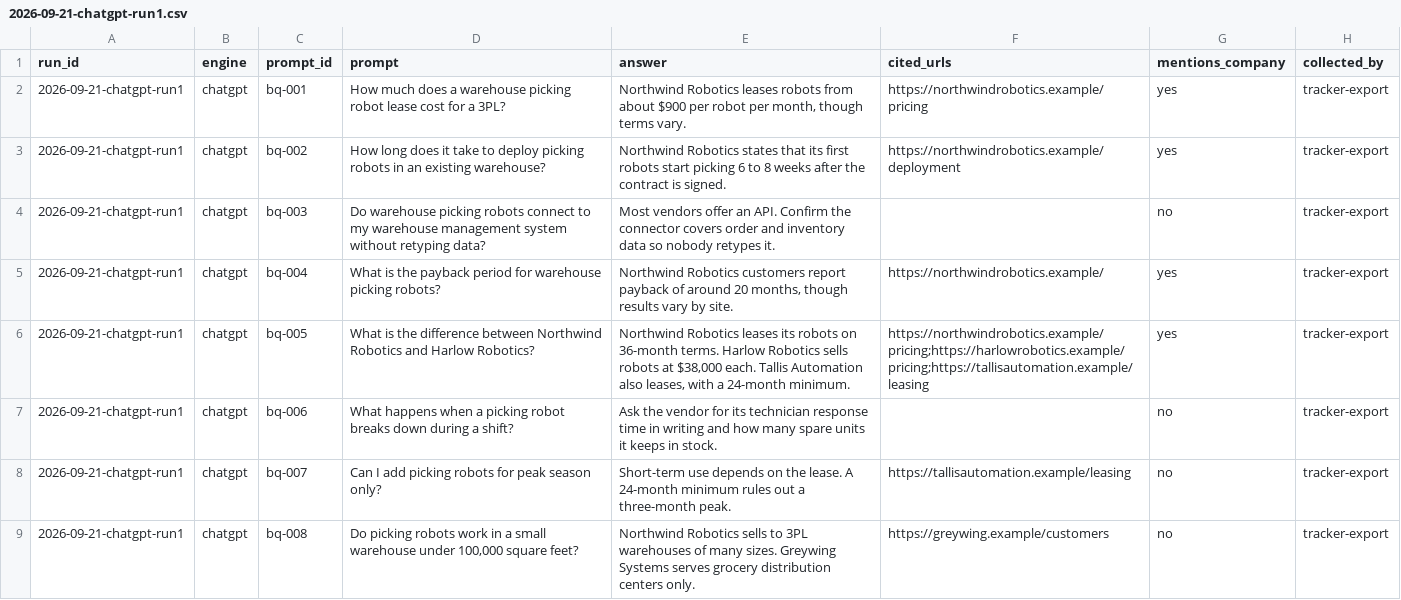
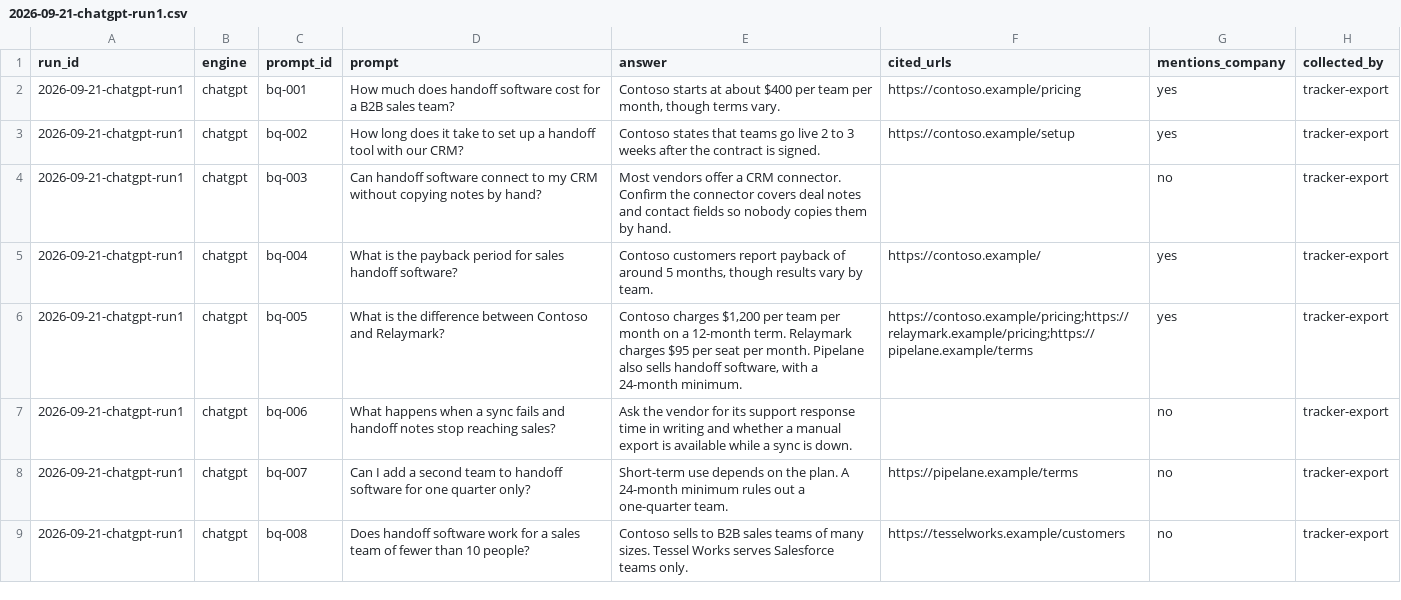
Before and after one commit to jnkliberty/gtm-brain, a CSV file: brain/search/panel-runs/2026-09-21-chatgpt-run1.csv, drawn as a sheet.

```diff
--- a/brain/search/panel-runs/2026-09-21-chatgpt-run1.csv
+++ b/brain/search/panel-runs/2026-09-21-chatgpt-run1.csv
@@ -1,9 +1,9 @@
 run_id,engine,prompt_id,prompt,answer,cited_urls,mentions_company,collected_by
-2026-09-21-chatgpt-run1,chatgpt,bq-001,How much does a warehouse picking robot lease cost for a 3PL?,"Northwind Robotics leases robots from about $900 per robot per month, though terms vary.",https://northwindrobotics.example/pricing,yes,tracker-export
-2026-09-21-chatgpt-run1,chatgpt,bq-002,How long does it take to deploy picking robots in an existing warehouse?,"Northwind Robotics states that its first robots start picking 6 to 8 weeks after the contract is signed.",https://northwindrobotics.example/deployment,yes,tracker-export
-2026-09-21-chatgpt-run1,chatgpt,bq-003,Do warehouse picking robots connect to my warehouse management system without retyping data?,"Most vendors offer an API. Confirm the connector covers order and inventory data so nobody retypes it.",,no,tracker-export
-2026-09-21-chatgpt-run1,chatgpt,bq-004,What is the payback period for warehouse picking robots?,"Northwind Robotics customers report payback of around 20 months, though results vary by site.",https://northwindrobotics.example/,yes,tracker-export
-2026-09-21-chatgpt-run1,chatgpt,bq-005,What is the difference between Northwind Robotics and Harlow Robotics?,"Northwind Robotics leases its robots on 36-month terms. Harlow Robotics sells robots at $38,000 each. Tallis Automation also leases, with a 24-month minimum.",https://northwindrobotics.example/pricing;https://harlowrobotics.example/pricing;https://tallisautomation.example/leasing,yes,tracker-export
-2026-09-21-chatgpt-run1,chatgpt,bq-006,What happens when a picking robot breaks down during a shift?,"Ask the vendor for its technician response time in writing and how many spare units it keeps in stock.",,no,tracker-export
-2026-09-21-chatgpt-run1,chatgpt,bq-007,Can I add picking robots for peak season only?,"Short-term use depends on the lease. A 24-month minimum rules out a three-month peak.",https://tallisautomation.example/leasing,no,tracker-export
-2026-09-21-chatgpt-run1,chatgpt,bq-008,"Do picking robots work in a small warehouse under 100,000 square feet?","Northwind Robotics sells to 3PL warehouses of many sizes. Greywing Systems serves grocery distribution centers only.",https://greywing.example/customers,no,tracker-export
+2026-09-21-chatgpt-run1,chatgpt,bq-001,How much does handoff software cost for a B2B sales team?,"Contoso starts at about $400 per team per month, though terms vary.",https://contoso.example/pricing,yes,tracker-export
+2026-09-21-chatgpt-run1,chatgpt,bq-002,How long does it take to set up a handoff tool with our CRM?,"Contoso states that teams go live 2 to 3 weeks after the contract is signed.",https://contoso.example/setup,yes,tracker-export
+2026-09-21-chatgpt-run1,chatgpt,bq-003,Can handoff software connect to my CRM without copying notes by hand?,"Most vendors offer a CRM connector. Confirm the connector covers deal notes and contact fields so nobody copies them by hand.",,no,tracker-export
+2026-09-21-chatgpt-run1,chatgpt,bq-004,What is the payback period for sales handoff software?,"Contoso customers report payback of around 5 months, though results vary by team.",https://contoso.example/,yes,tracker-export
+2026-09-21-chatgpt-run1,chatgpt,bq-005,What is the difference between Contoso and Relaymark?,"Contoso charges $1,200 per team per month on a 12-month term. Relaymark charges $95 per seat per month. Pipelane also sells handoff software, with a 24-month minimum.",https://contoso.example/pricing;https://relaymark.example/pricing;https://pipelane.example/terms,yes,tracker-export
+2026-09-21-chatgpt-run1,chatgpt,bq-006,What happens when a sync fails and handoff notes stop reaching sales?,"Ask the vendor for its support response time in writing and whether a manual export is available while a sync is down.",,no,tracker-export
+2026-09-21-chatgpt-run1,chatgpt,bq-007,Can I add a second team to handoff software for one quarter only?,"Short-term use depends on the plan. A 24-month minimum rules out a one-quarter team.",https://pipelane.example/terms,no,tracker-export
+2026-09-21-chatgpt-run1,chatgpt,bq-008,Does handoff software work for a sales team of fewer than 10 people?,"Contoso sells to B2B sales teams of many sizes. Tessel Works serves Salesforce teams only.",https://tesselworks.example/customers,no,tracker-export
```
Also changed, not shown: brain/search/analytics-export.csv, brain/search/deals-export.csv, 47 other files.
